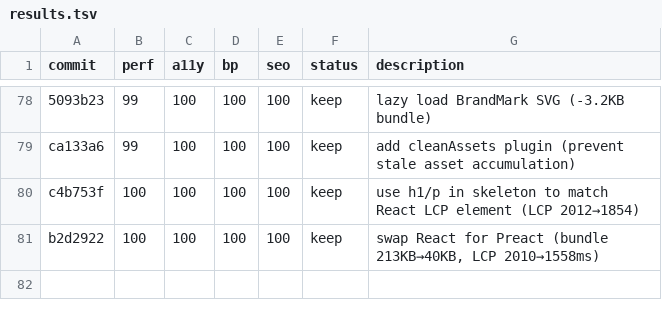
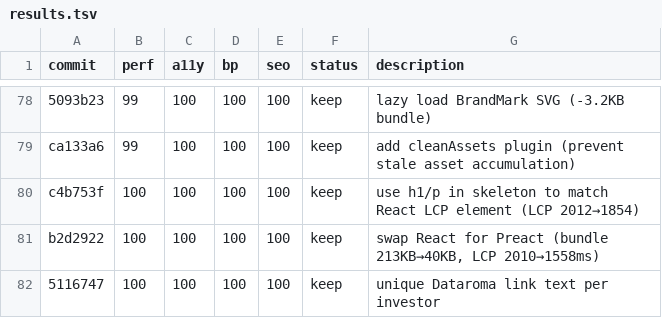
Before and after one commit to avinash753159/BBMB-Index, a TSV file: results.tsv, drawn as a sheet; only a part is shown, gaps mark what is left out.

Commit message:
log experiment: unique Dataroma links (100/100/100/100)

```diff
--- a/results.tsv
+++ b/results.tsv
@@ -81 +81,2 @@ c4b753f	100	100	100	100	keep	use h1/p in skeleton to match React LCP element (LC
 b2d2922	100	100	100	100	keep	swap React for Preact (bundle 213KB→40KB, LCP 2010→1558ms)
+5116747	100	100	100	100	keep	unique Dataroma link text per investor
```
